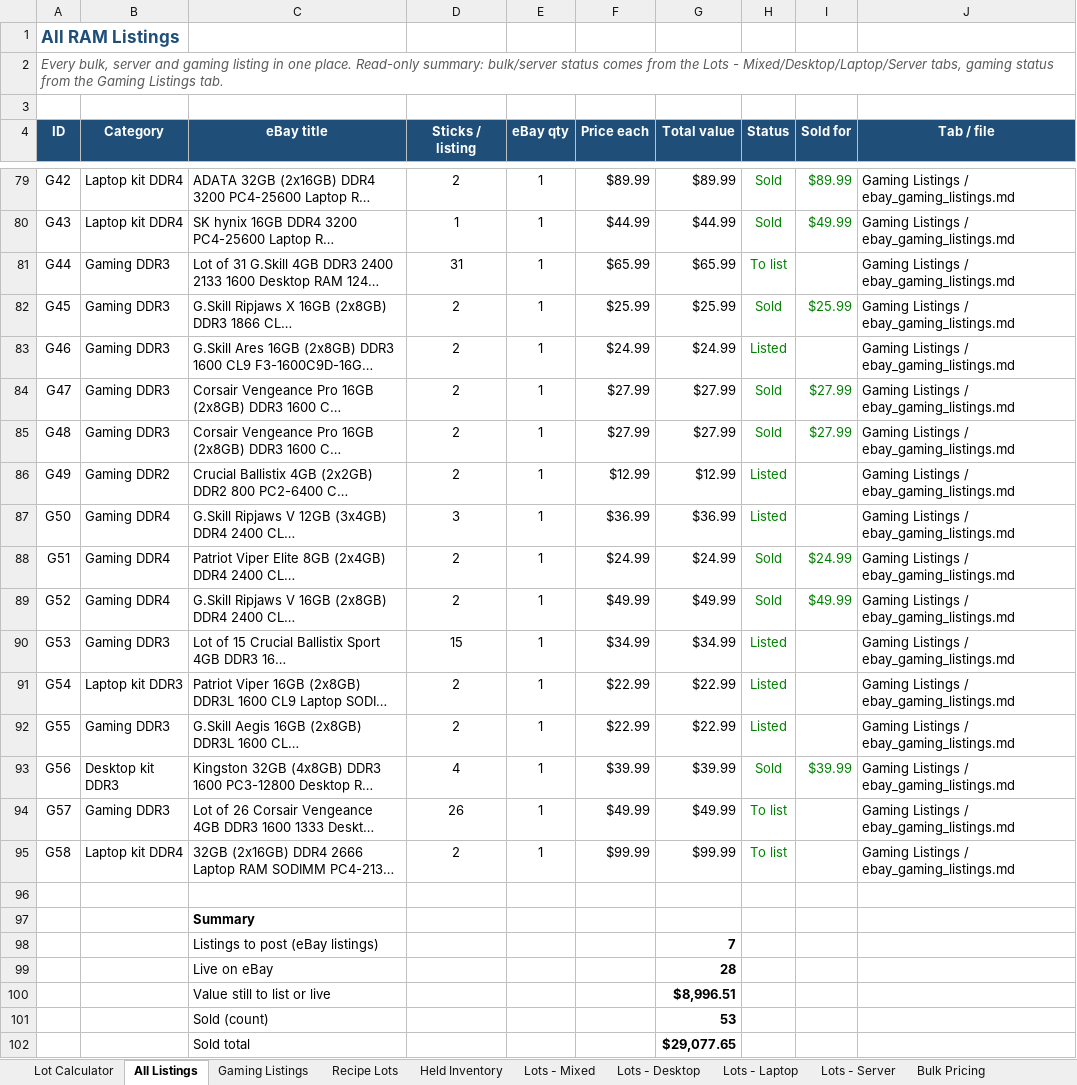
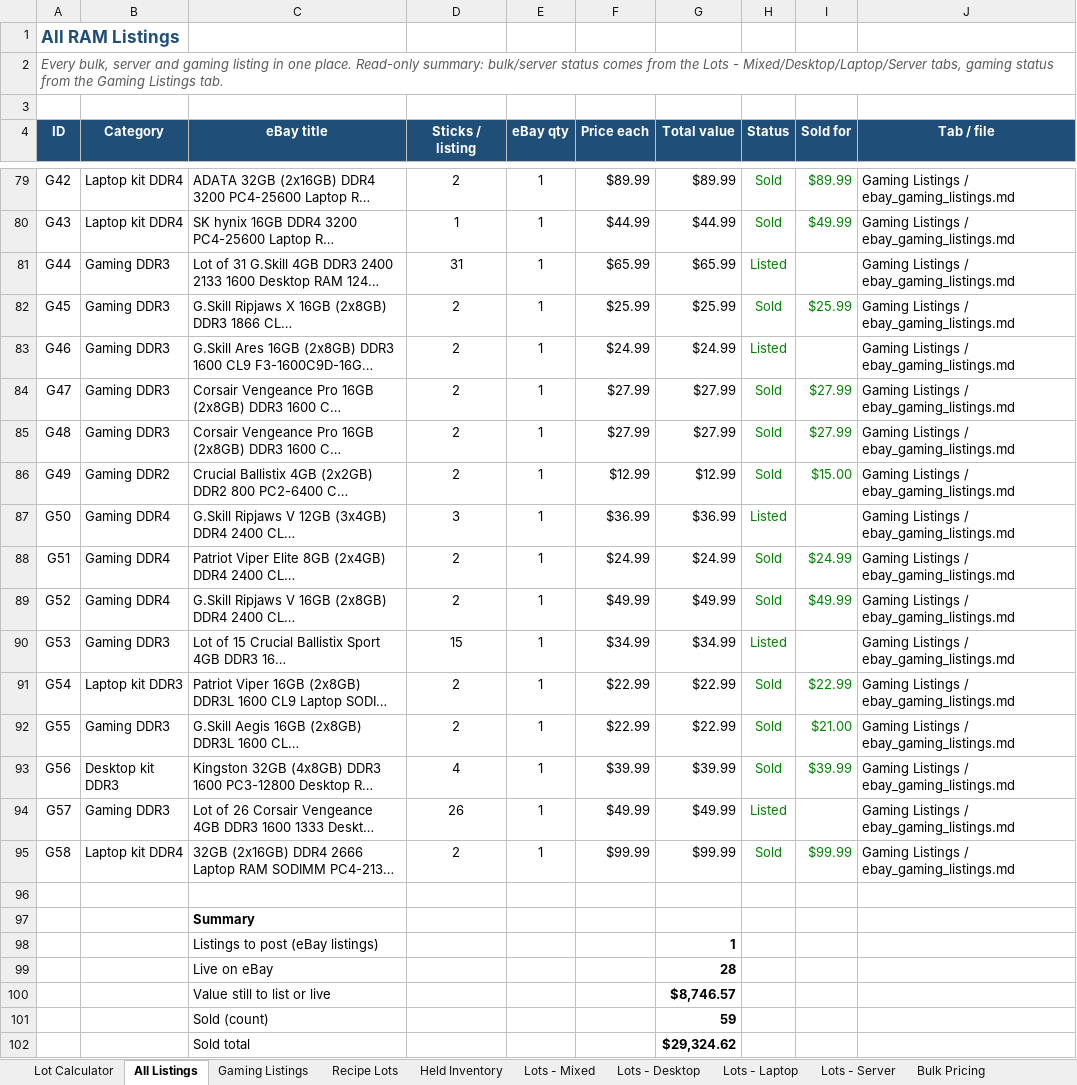
Before and after one commit to bgallaher-lgtm/Claude, an Excel workbook: ram_bulk_pricing.xlsx, sheet All Listings, drawn as a sheet; only a part is shown, gaps mark what is left out; long unchanged cells end in …; values as stored, in another font and other column widths than the file's, no borders; conditional formats not drawn; the diff covers the shown part only; the diff names each change by its address in the sheet, - before the commit and + after, or states it on an @@ line.

```diff
--- a/ram_bulk_pricing.xlsx (sheet All Listings)
+++ b/ram_bulk_pricing.xlsx (sheet All Listings)
-H81 (Status): To list
+H81 (Status): Listed
-H86 (Status): Listed
+H86 (Status): Sold
-I86 (Sold for): (empty)
+I86 (Sold for): $15.00
-H91:H92 (Status): Listed
+H91:H92 (Status): Sold
-I91 (Sold for): (empty)
+I91 (Sold for): $22.99
-I92 (Sold for): (empty)
+I92 (Sold for): $21.00
-H94 (Status): To list
+H94 (Status): Listed
-H95 (Status): To list
+H95 (Status): Sold
-I95 (Sold for): (empty)
+I95 (Sold for): $99.99
-G98 (Total value): 7
+G98 (Total value): 1
-G100 (Total value): $8,996.51
+G100 (Total value): $8,746.57
-G101 (Total value): 53
+G101 (Total value): 59
-G102 (Total value): $29,077.65
+G102 (Total value): $29,324.62
```
Also changed, not shown: 6 edited cells elsewhere in this sheet, sheet Gaming Listings, sheet Lots - Server, formulas that keep their value, 3 other files.
